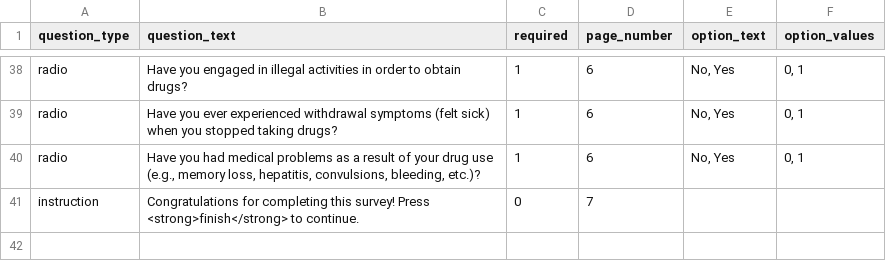
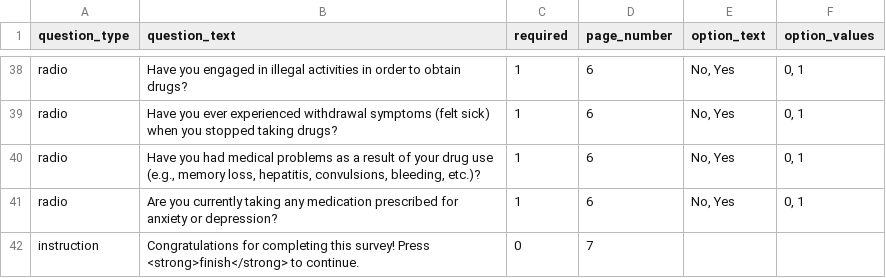
Before and after one commit to expfactory/expfactory-surveys, a TSV file: alcohol_drugs_survey/survey.tsv, drawn as a sheet; only a part is shown, gaps mark what is left out; the diff names each change by its address in the sheet, - before the commit and + after, or states it on an @@ line.

Commit message:
updating depression for aim4

```diff
--- a/alcohol_drugs_survey/survey.tsv
+++ b/alcohol_drugs_survey/survey.tsv
+row 41: radio | Are you currently taking any medication prescribed for anxiety or depression? | 1 | 6 | No, Yes | 0, 1
```
